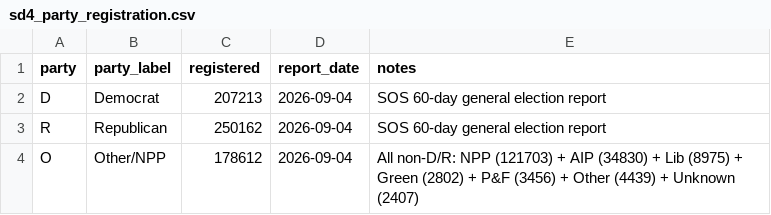
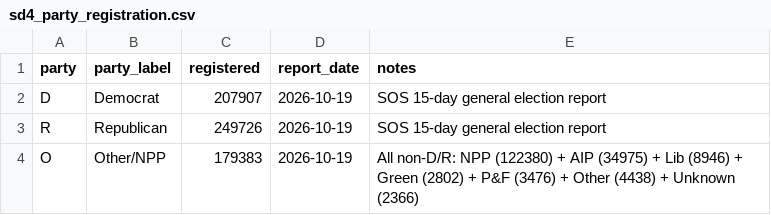
Before and after one commit to tysoda/2026-Ca-SD4-forecast-V2, a CSV file: sd4_party_registration.csv, drawn as a sheet.

```diff
--- a/sd4_party_registration.csv
+++ b/sd4_party_registration.csv
@@ -1,4 +1,4 @@
 party,party_label,registered,report_date,notes
-D,Democrat,207213,2026-09-04,SOS 60-day general election report
-R,Republican,250162,2026-09-04,SOS 60-day general election report
-O,Other/NPP,178612,2026-09-04,All non-D/R: NPP (121703) + AIP (34830) + Lib (8975) + Green (2802) + P&F (3456) + Other (4439) + Unknown (2407)
+D,Democrat,207907,2026-10-19,SOS 15-day general election report
+R,Republican,249726,2026-10-19,SOS 15-day general election report
+O,Other/NPP,179383,2026-10-19,All non-D/R: NPP (122380) + AIP (34975) + Lib (8946) + Green (2802) + P&F (3476) + Other (4438) + Unknown (2366)
```
Also changed, not shown: 3 other files.
